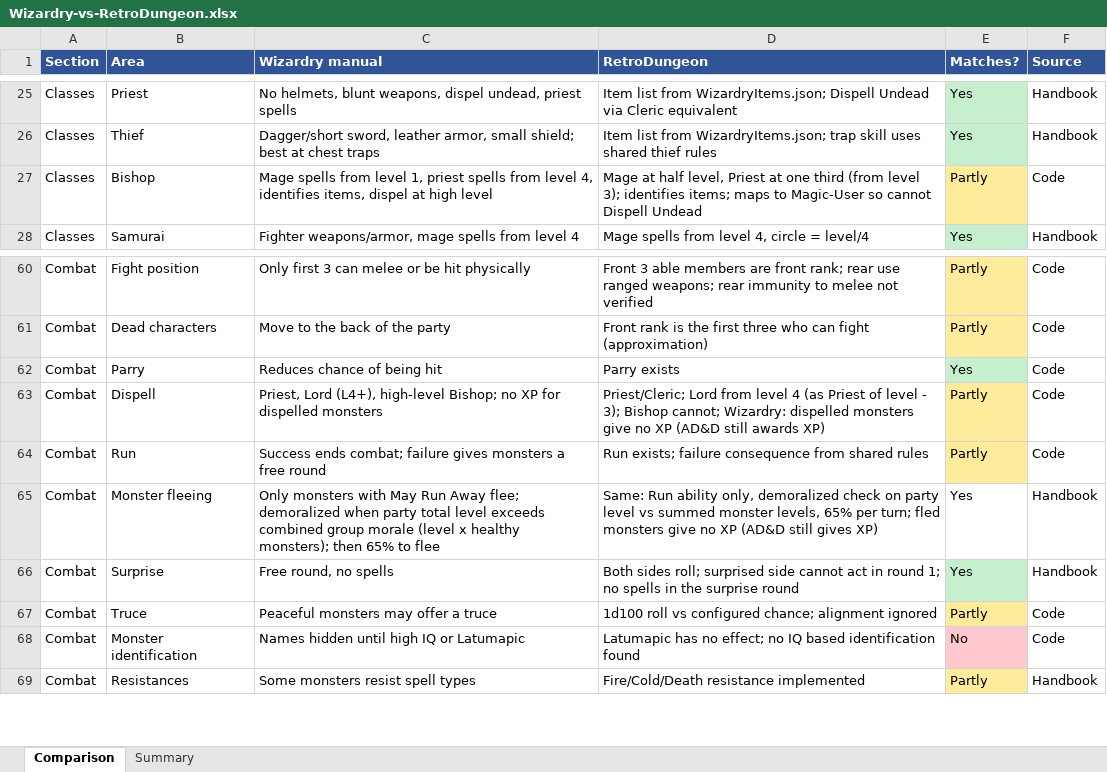
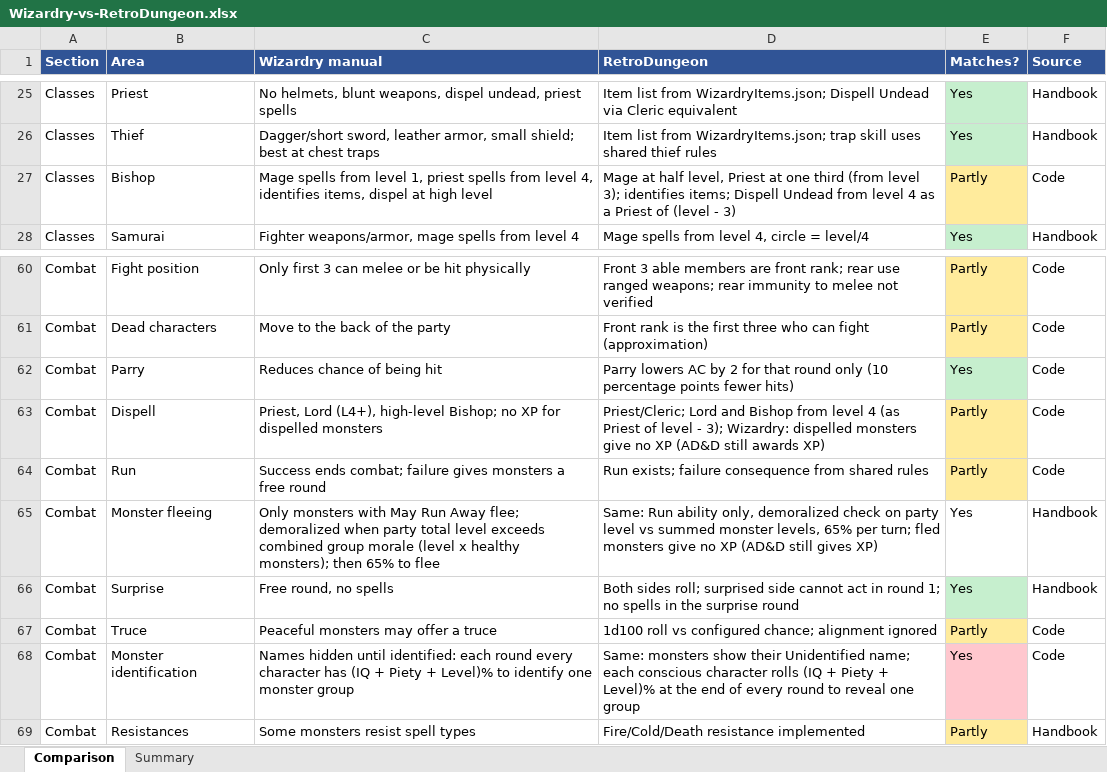
Before and after one commit to rpikas/RetroDungeon, an Excel workbook: Adnd.Game/Assets/Rules/Wixardry rules/Wizardry-vs-RetroDungeon.xlsx, sheet Comparison, drawn as a sheet; only a part is shown, gaps mark what is left out; values as stored, in another font and other column widths than the file's, no borders; the diff names each change by its address in the sheet, - before the commit and + after, or states it on an @@ line.

Commit message:
in wizardy only first do not show the real name for monsters when encoutners.

```diff
--- a/Adnd.Game/Assets/Rules/Wixardry rules/Wizardry-vs-RetroDungeon.xlsx (sheet Comparison)
+++ b/Adnd.Game/Assets/Rules/Wixardry rules/Wizardry-vs-RetroDungeon.xlsx (sheet Comparison)
-D27 (RetroDungeon): …identifies items; maps to Magic-User so cannot Dispell Undead
+D27 (RetroDungeon): …identifies items; Dispell Undead from level 4 as a Priest of (level - 3)
-D62 (RetroDungeon): Parry exists
+D62 (RetroDungeon): Parry lowers AC by 2 for that round only (10 percentage points fewer hits)
-D63 (RetroDungeon): Priest/Cleric; Lord from level 4 (as Priest of level - 3); Bishop cannot; Wizardry: dispelled…
+D63 (RetroDungeon): Priest/Cleric; Lord and Bishop from level 4 (as Priest of level - 3); Wizardry: dispelled…
-C68 (Wizardry manual): …hidden until high IQ or Latumapic
+C68 (Wizardry manual): …hidden until identified: each round every character has (IQ + Piety + Level)% to identify one monster group
-D68 (RetroDungeon): Latumapic has no effect; no IQ based identification found
+D68 (RetroDungeon): Same: monsters show their Unidentified name; each conscious character rolls (IQ + Piety + Level)% at the end of every round to reveal one group
-E68 (Matches?): No
+E68 (Matches?): Yes
```
Also changed, not shown: 12 other files.
